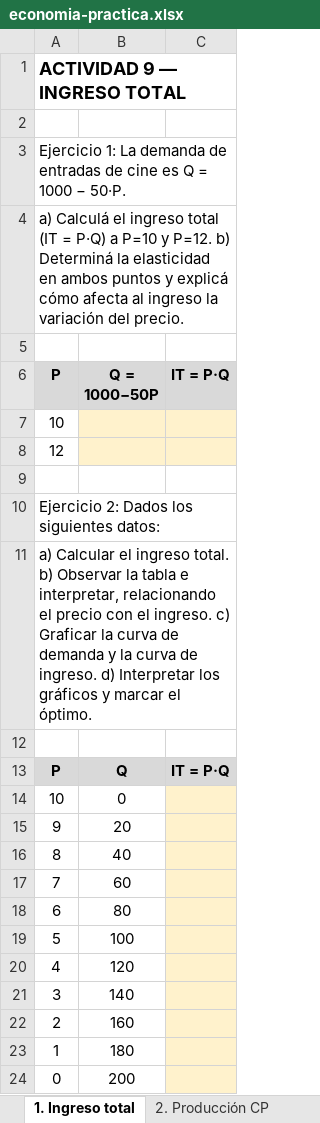
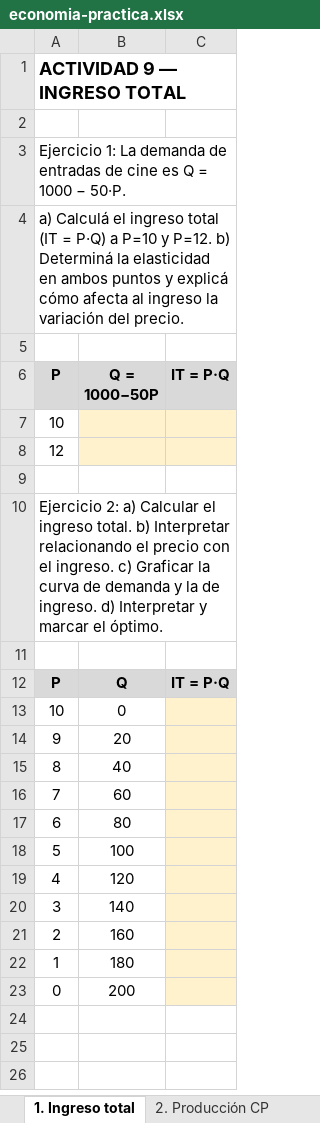
Before and after one commit to GerardoEzequielMuro/Estudio-UCES-2026, an Excel workbook: economia-practica.xlsx, sheet 1. Ingreso total, drawn as a sheet; values as stored, in another font and other column widths than the file's, no borders; the diff names each change by its address in the sheet, - before the commit and + after, or states it on an @@ line.

```diff
--- a/economia-practica.xlsx (sheet 1. Ingreso total)
+++ b/economia-practica.xlsx (sheet 1. Ingreso total)
-A10 (P): Ejercicio 2: Dados los siguientes datos:
+A10 (P): Ejercicio 2: a) Calcular el ingreso total. b) Interpretar relacionando el precio con el ingreso. c) Graficar la curva de demanda y la de ingreso. d) Interpretar y marcar el óptimo.
-row 11: a) Calcular el ingreso total. b) Observar la tabla e interpretar, relacionando el precio con el ingreso. c) Graficar la curva de demanda y la curva de ingreso. d) Interpretar los gráficos y marcar el óptimo.
```
Also changed, not shown: sheet 4. Costos, sheet 3. Costos económicos, sheet 2. Producción CP, other sheet tabs, charts or pictures.
